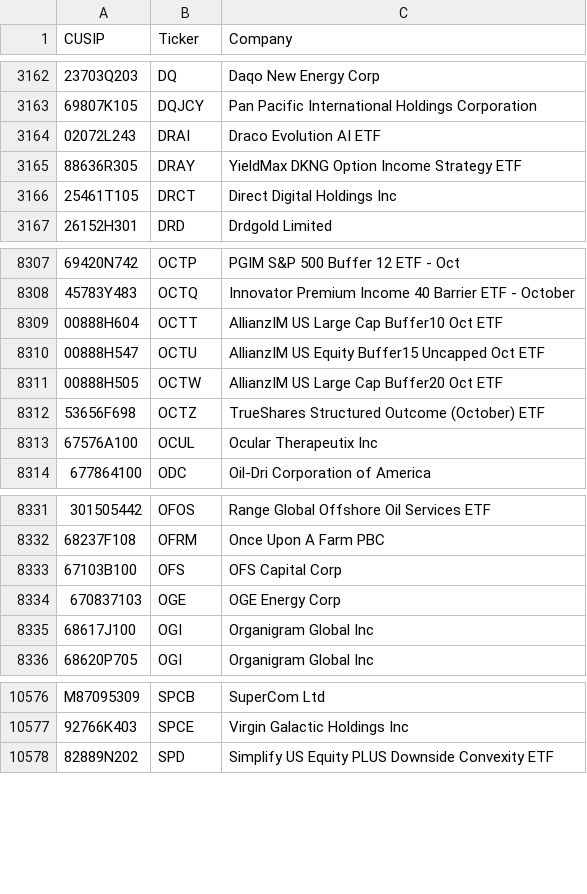
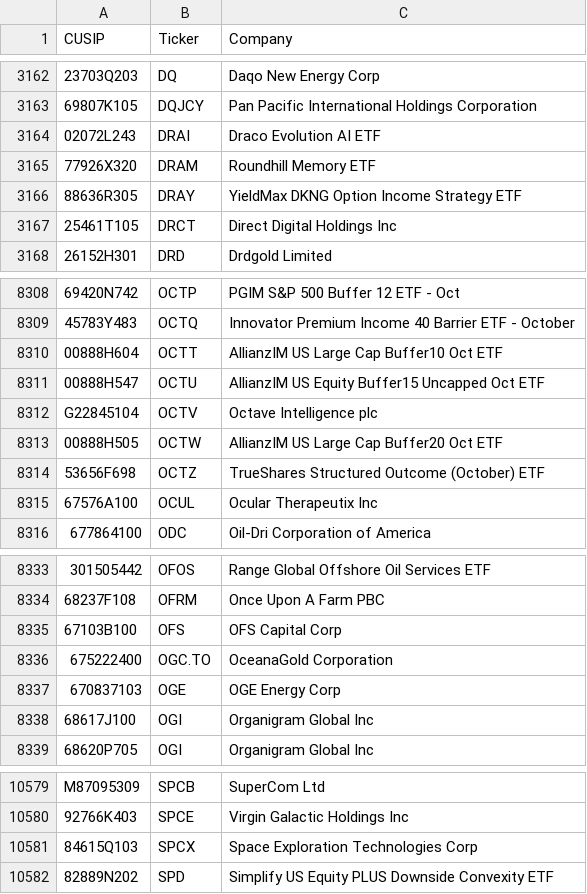
Before and after one commit to IVENWG/13Ftracker, a CSV file: database/stocks.csv, drawn as a sheet; only a part is shown, gaps mark what is left out.

```diff
--- a/database/stocks.csv
+++ b/database/stocks.csv
@@ -3164,2 +3164,3 @@
 "02072L243","DRAI","Draco Evolution AI ETF"
+"77926X320","DRAM","Roundhill Memory ETF"
 "88636R305","DRAY","YieldMax DKNG Option Income Strategy ETF"
@@ -8310,2 +8311,3 @@
 "00888H547","OCTU","AllianzIM US Equity Buffer15 Uncapped Oct ETF"
+"G22845104","OCTV","Octave Intelligence plc"
 "00888H505","OCTW","AllianzIM US Large Cap Buffer20 Oct ETF"
@@ -8333,2 +8335,3 @@
 "67103B100","OFS","OFS Capital Corp"
+"675222400","OGC.TO","OceanaGold Corporation"
 "670837103","OGE","OGE Energy Corp"
@@ -10577,2 +10580,3 @@
 "92766K403","SPCE","Virgin Galactic Holdings Inc"
+"84615Q103","SPCX","Space Exploration Technologies Corp"
 "82889N202","SPD","Simplify US Equity PLUS Downside Convexity ETF"
```
Also changed, not shown: database/non_quarterly.csv, 8 other files.
